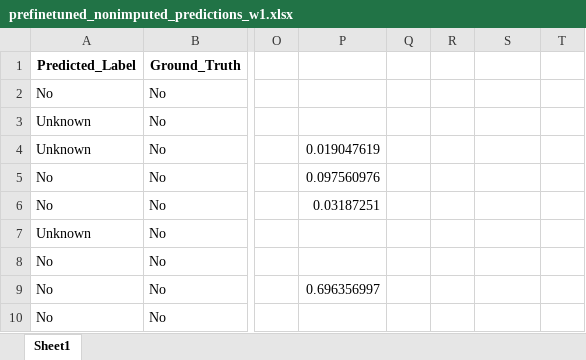
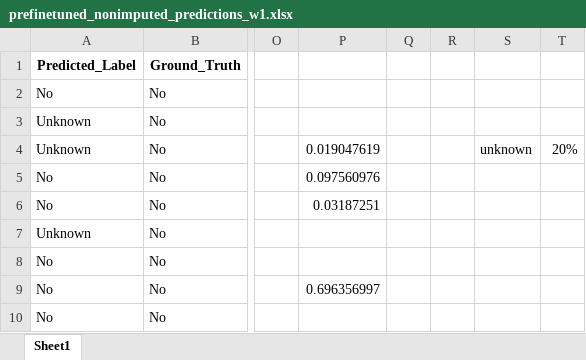
Before and after one commit to UjjayiniDas/LLM-NLPOR-Work, an Excel workbook: Predictions_QWEN0.5B/wave1_all_predictionsFINAL/prefinetuned_nonimputed_predictions_w1.xlsx, sheet Sheet1, drawn as a sheet; only a part is shown, gaps mark what is left out; values as stored, in another font and other column widths than the file's, no borders; the diff names each change by its address in the sheet, - before the commit and + after, or states it on an @@ line.

```diff
--- a/Predictions_QWEN0.5B/wave1_all_predictionsFINAL/prefinetuned_nonimputed_predictions_w1.xlsx (sheet Sheet1)
+++ b/Predictions_QWEN0.5B/wave1_all_predictionsFINAL/prefinetuned_nonimputed_predictions_w1.xlsx (sheet Sheet1)
-S4: (empty)
+S4: unknown
-T4: (empty)
+T4: 20%
```
Also changed, not shown: Predictions_QWEN0.5B/wave1234_all_predictions/finetuned_predictions_imputedw1234.xlsx, Predictions_QWEN0.5B/wave1234_all_predictions/prefinetuned_predictions_imputedw1234.xlsx, 4 other files.
